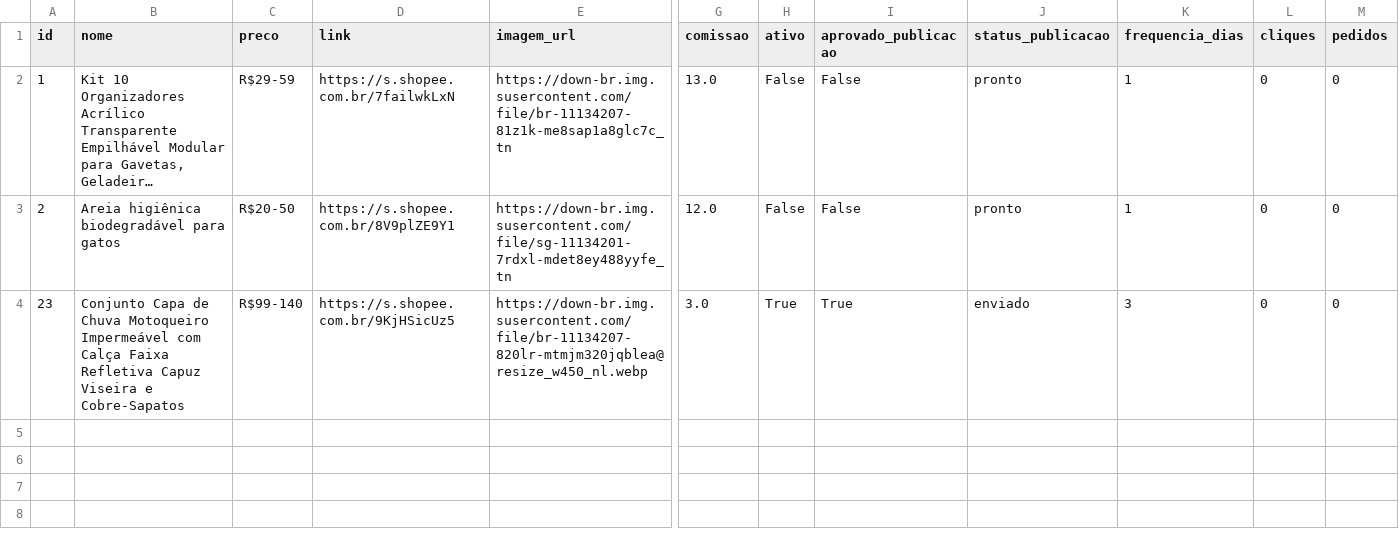
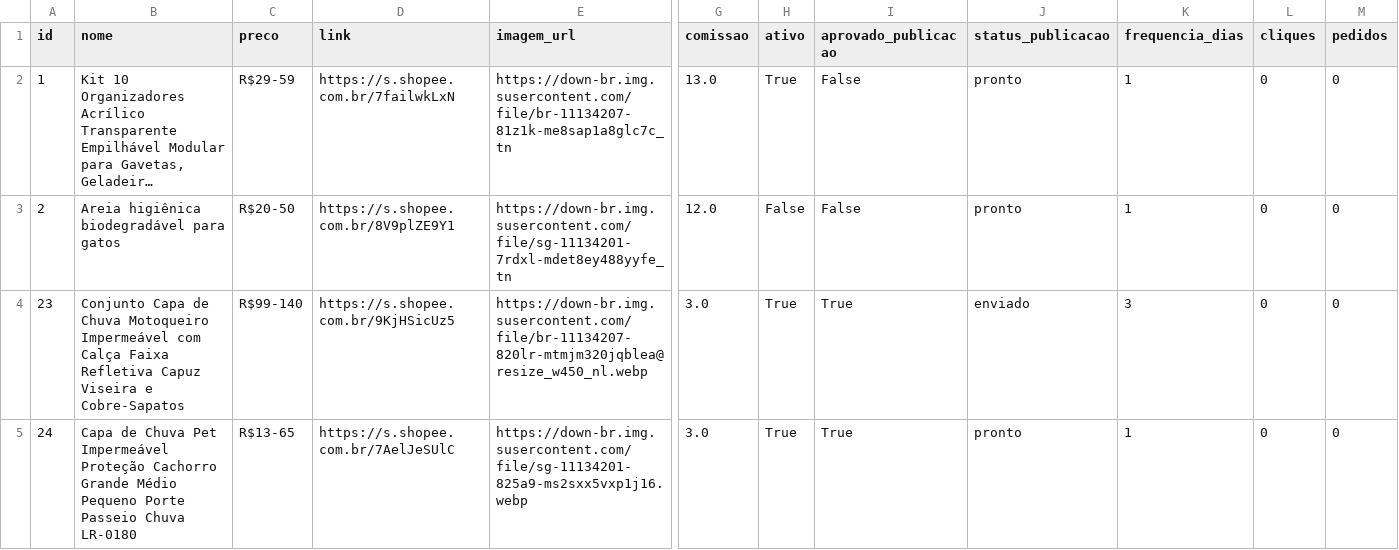
Before and after one commit to Lucas10-GIT/axadinhos-vippe-bot, a CSV file: data/products.csv, drawn as a sheet; only a part is shown, gaps mark what is left out; long unchanged cells end in …; rows hold the shown columns only; the diff names each change by its address in the sheet, - before the commit and + after, or states it on an @@ line.

Commit message:
Atualiza base de produtos

```diff
--- a/data/products.csv
+++ b/data/products.csv
-H2 (ativo): False
+H2 (ativo): True
+row 5: 24 | Capa de Chuva Pet Impermeável Proteção Cachorro Grande Médio Pequeno Porte Passeio Chuva LR-0180 | R$13-65 | https://s.shopee.com.br/7AelJeSUlC | https://down-br.img.susercontent.com/file/sg-11134201-825a9-ms2sxx5vxp1j16.webp | 3.0 | True | True | pronto | 1 | 0 | 0
```
